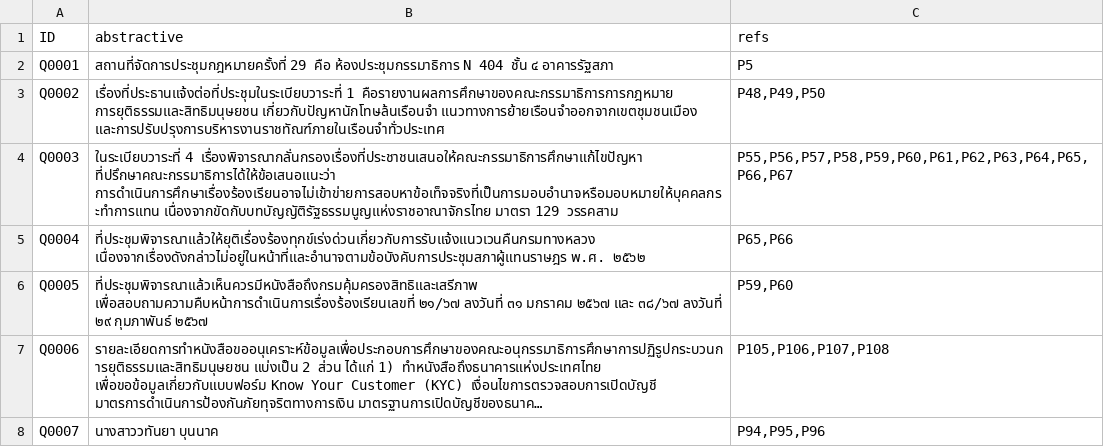
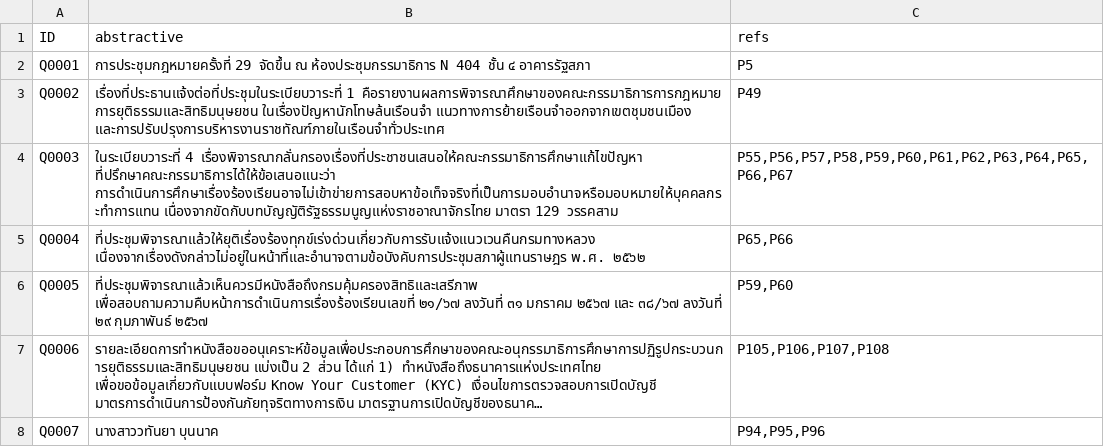
Before and after one commit to diw-nrh/lanta-LLM-summarization, a CSV file: submission.csv, drawn as a sheet; long unchanged cells end in ….

```diff
--- a/submission.csv
+++ b/submission.csv
@@ -1,4 +1,4 @@
 ID,abstractive,refs
-Q0001,สถานที่จัดการประชุมกฎหมายครั้งที่ 29 คือ ห้องประชุมกรรมาธิการ N 404 ชั้น ๔ อาคารรัฐสภา,P5
-Q0002,เรื่องที่ประธานแจ้งต่อที่ประชุมในระเบียบวาระที่ 1 คือรายงานผลการศึกษาของคณะกรรมาธิการการกฎหมาย การยุติธรรมและสิทธิมนุษยชน เกี่ยวกับปัญหานักโทษล้นเรือนจำ แนวทางการย้ายเรือนจำออกจากเขตชุมชนเมือง และการปรับปรุงการบริหารงานราชทัณฑ์ภายในเรือนจำทั่วประเทศ,"P48,P49,P50"
+Q0001,การประชุมกฎหมายครั้งที่ 29 จัดขึ้น ณ ห้องประชุมกรรมาธิการ N 404 ชั้น ๔ อาคารรัฐสภา,P5
+Q0002,เรื่องที่ประธานแจ้งต่อที่ประชุมในระเบียบวาระที่ 1 คือรายงานผลการพิจารณาศึกษาของคณะกรรมาธิการการกฎหมาย การยุติธรรมและสิทธิมนุษยชน ในเรื่องปัญหานักโทษล้นเรือนจำ แนวทางการย้ายเรือนจำออกจากเขตชุมชนเมือง และการปรับปรุงการบริหารงานราชทัณฑ์ภายในเรือนจำทั่วประเทศ,P49
 Q0003,ในระเบียบวาระที่ 4 เรื่องพิจารณากลั่นกรองเรื่องที่ประชาชนเสนอให้คณะกรรมาธิการศึกษาแก้ไขปัญหา ที่ปรึกษาคณะกรรมาธิการได้ให้ข้อเสนอแนะว่า การดำเนินการศึกษาเรื่องร้องเรียนอาจไม่เข้าข่ายการสอบหาข้อเท็จจริงที่เป็นการมอบอำนาจหรือมอบหมายให้บุคคลกระทำการแทน เนื่องจากขัดกับบทบัญญัติรัฐธรรมนูญแห่งราชอาณาจักรไทย มาตรา 129 วรรคสาม,"P55,P56,P57,P58,P59,P60,P61,P62,P63,P64,P65,P66,P67"
```
Also changed, not shown: 1 other file.
